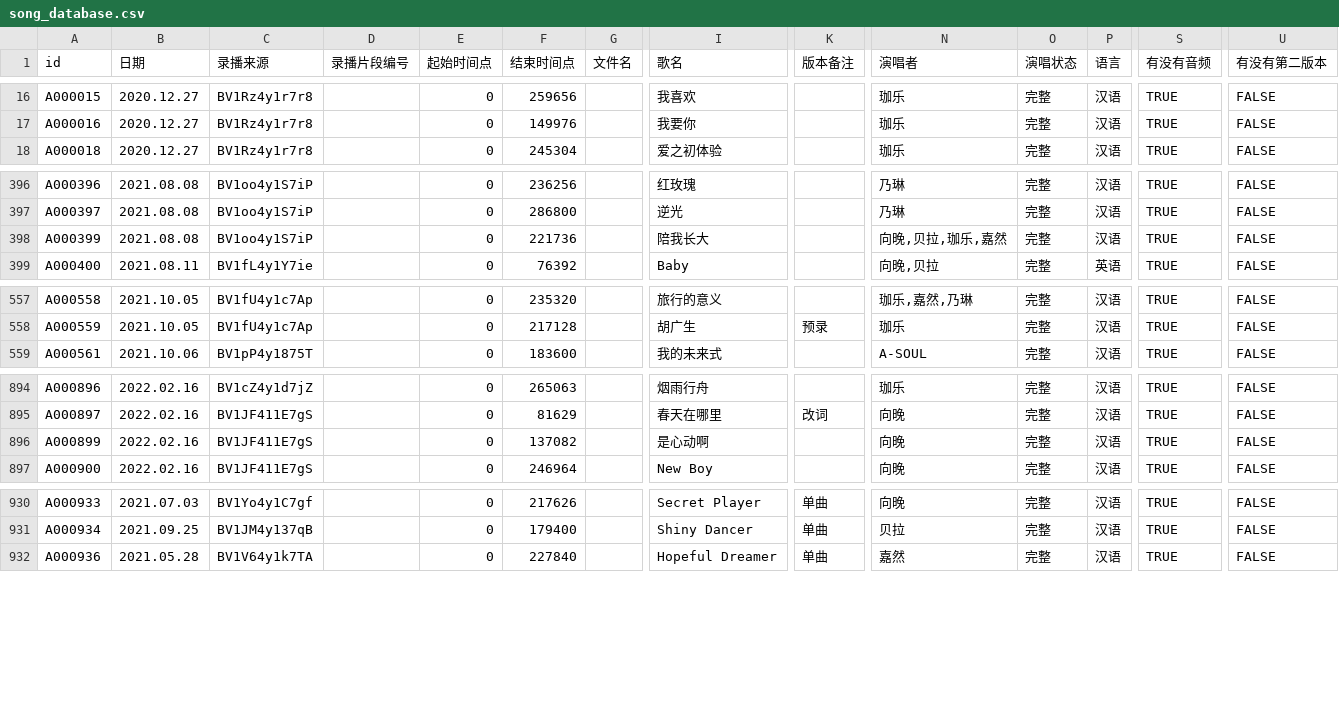
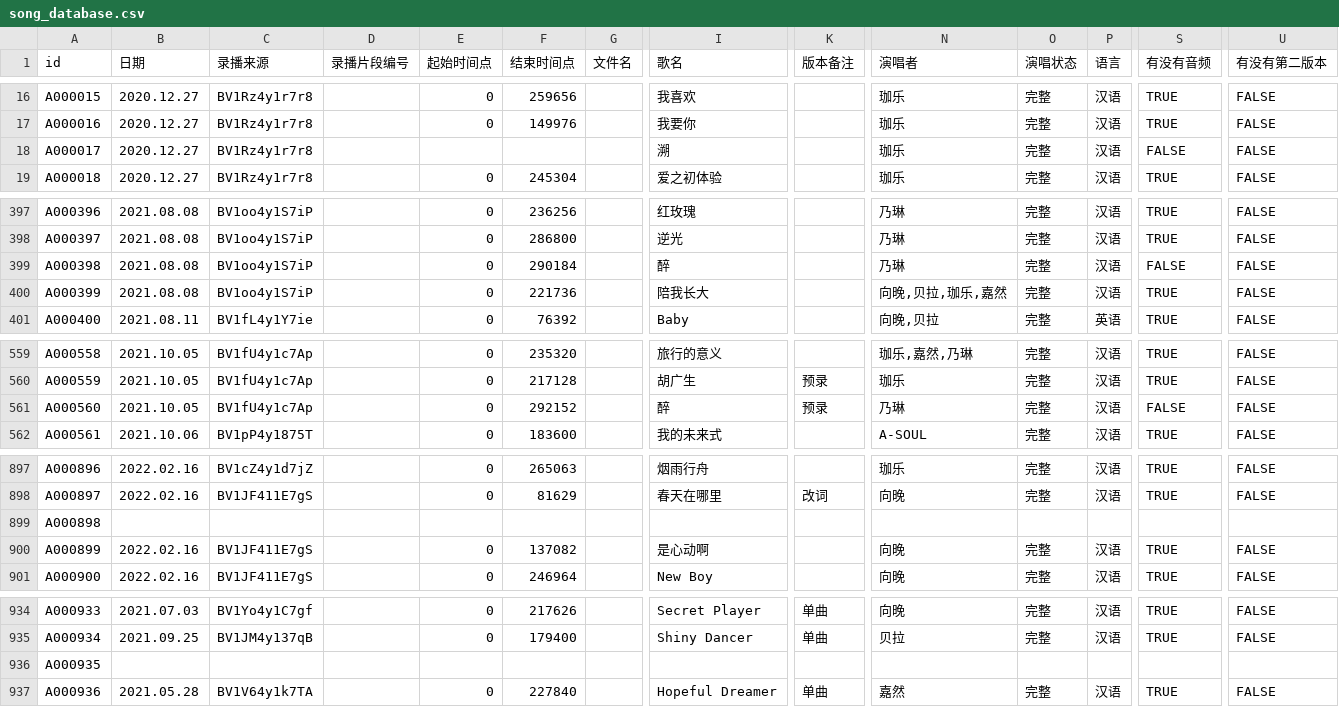
Before and after one commit to VTB-LINK/VTB-STUDIO, a CSV file: public/datasheets/song_database.csv, drawn as a sheet; only a part is shown, gaps mark what is left out; rows hold the shown columns only; the diff names each change by its address in the sheet, - before the commit and + after, or states it on an @@ line.

```diff
--- a/public/datasheets/song_database.csv
+++ b/public/datasheets/song_database.csv
+row 18: A000017 | 2020.12.27 | BV1Rz4y1r7r8 |  |  |  |  | 溯 |  | 珈乐 | 完整 | 汉语 | FALSE | FALSE
+row 399: A000398 | 2021.08.08 | BV1oo4y1S7iP |  | 0 | 290184 |  | 醉 |  | 乃琳 | 完整 | 汉语 | FALSE | FALSE
+row 561: A000560 | 2021.10.05 | BV1fU4y1c7Ap |  | 0 | 292152 |  | 醉 | 预录 | 乃琳 | 完整 | 汉语 | FALSE | FALSE
+row 899: A000898
+row 936: A000935
```
Also changed, not shown: 1 other file.
